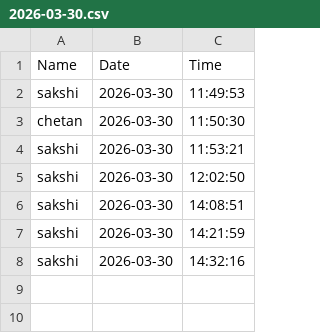
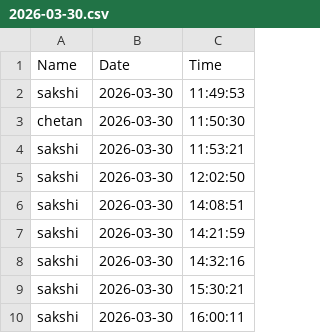
Before and after one commit to Sakshikabir/Attendance-System, a CSV file: 2026-03-30.csv, drawn as a sheet; the diff names each change by its address in the sheet, - before the commit and + after, or states it on an @@ line.

```diff
--- a/2026-03-30.csv
+++ b/2026-03-30.csv
+row 9: sakshi | 2026-03-30 | 15:30:21
+row 10: sakshi | 2026-03-30 | 16:00:11
```
Also changed, not shown: 14 other files.
